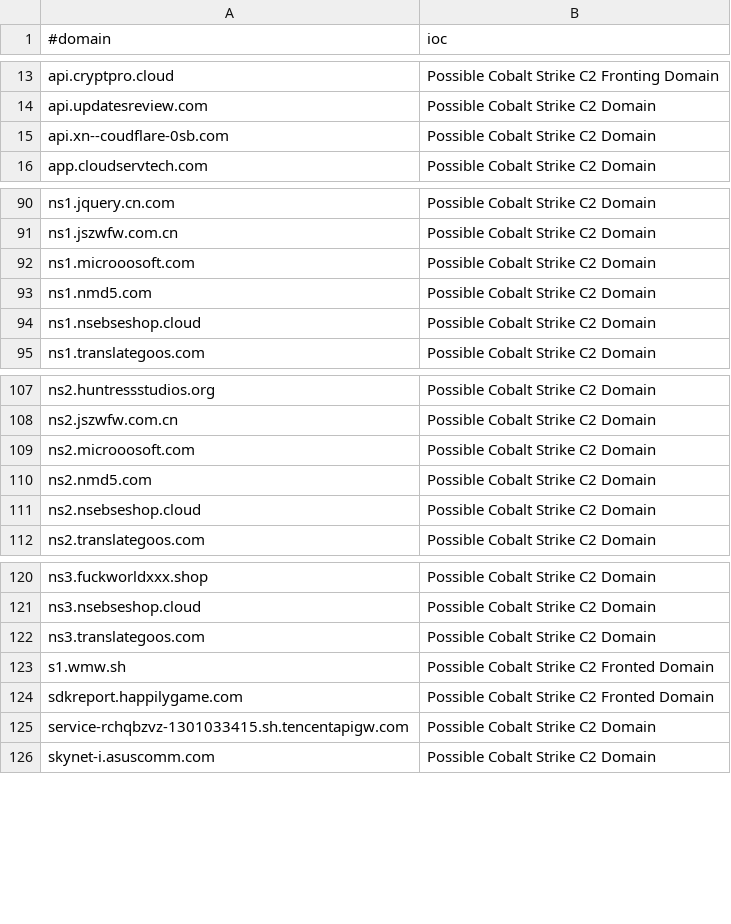
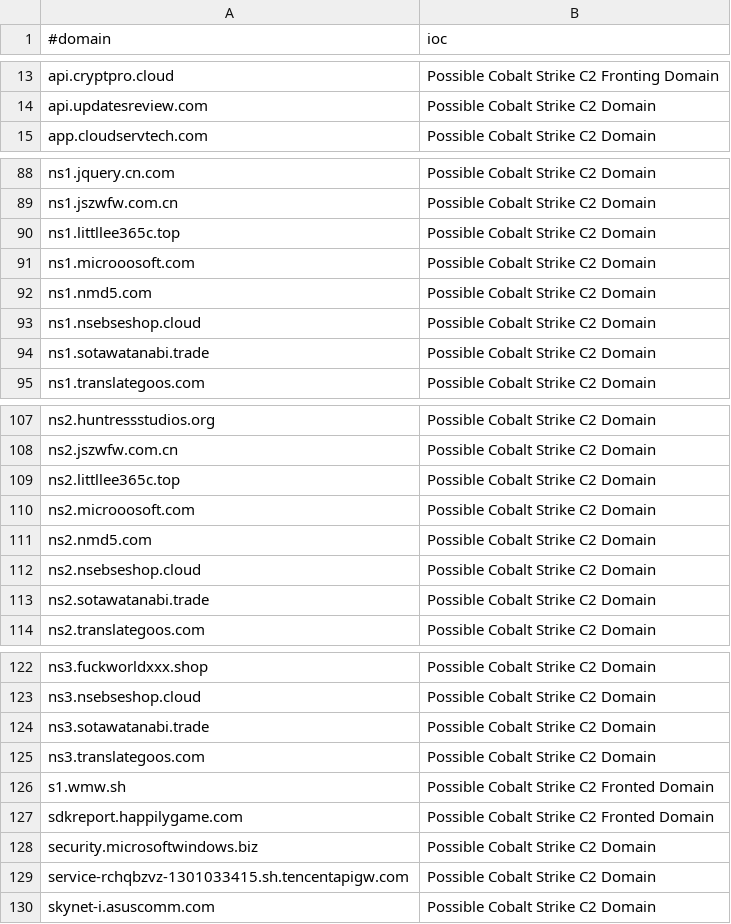
Before and after one commit to Xavier001/IOCs, a CSV file: domainC2s-filter-abused.csv, drawn as a sheet; only a part is shown, gaps mark what is left out; the diff covers the shown part only.

```diff
--- a/domainC2s-filter-abused.csv
+++ b/domainC2s-filter-abused.csv
@@ -14,3 +14,2 @@ api.cryptpro.cloud,Possible Cobalt Strike C2 Fronting Domain
 api.updatesreview.com,Possible Cobalt Strike C2 Domain
-api.xn--coudflare-0sb.com,Possible Cobalt Strike C2 Domain
 app.cloudservtech.com,Possible Cobalt Strike C2 Domain
@@ -91,2 +89,3 @@ ns1.jquery.cn.com,Possible Cobalt Strike C2 Domain
 ns1.jszwfw.com.cn,Possible Cobalt Strike C2 Domain
+ns1.littllee365c.top,Possible Cobalt Strike C2 Domain
 ns1.microoosoft.com,Possible Cobalt Strike C2 Domain
@@ -94,2 +93,3 @@ ns1.nmd5.com,Possible Cobalt Strike C2 Domain
 ns1.nsebseshop.cloud,Possible Cobalt Strike C2 Domain
+ns1.sotawatanabi.trade,Possible Cobalt Strike C2 Domain
 ns1.translategoos.com,Possible Cobalt Strike C2 Domain
@@ -108,2 +108,3 @@ ns2.huntressstudios.org,Possible Cobalt Strike C2 Domain
 ns2.jszwfw.com.cn,Possible Cobalt Strike C2 Domain
+ns2.littllee365c.top,Possible Cobalt Strike C2 Domain
 ns2.microoosoft.com,Possible Cobalt Strike C2 Domain
@@ -111,2 +112,3 @@ ns2.nmd5.com,Possible Cobalt Strike C2 Domain
 ns2.nsebseshop.cloud,Possible Cobalt Strike C2 Domain
+ns2.sotawatanabi.trade,Possible Cobalt Strike C2 Domain
 ns2.translategoos.com,Possible Cobalt Strike C2 Domain
@@ -121,2 +123,3 @@ ns3.fuckworldxxx.shop,Possible Cobalt Strike C2 Domain
 ns3.nsebseshop.cloud,Possible Cobalt Strike C2 Domain
+ns3.sotawatanabi.trade,Possible Cobalt Strike C2 Domain
 ns3.translategoos.com,Possible Cobalt Strike C2 Domain
@@ -124,2 +127,3 @@ s1.wmw.sh,Possible Cobalt Strike C2 Fronted Domain
 sdkreport.happilygame.com,Possible Cobalt Strike C2 Fronted Domain
+security.microsoftwindows.biz,Possible Cobalt Strike C2 Domain
 service-rchqbzvz-1301033415.sh.tencentapigw.com,Possible Cobalt Strike C2 Domain
```
Also changed, not shown: 1 removed row elsewhere in this file, IPC2s.csv, domainC2swithURL.csv, 4 other files.
